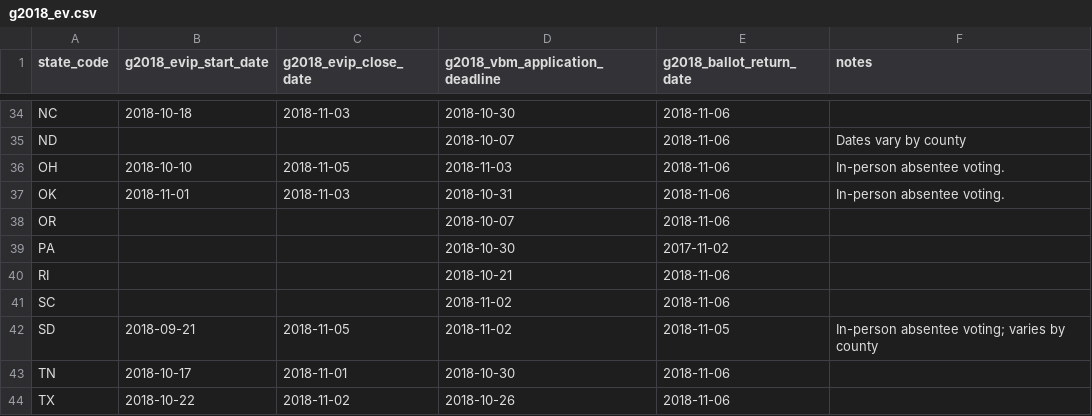
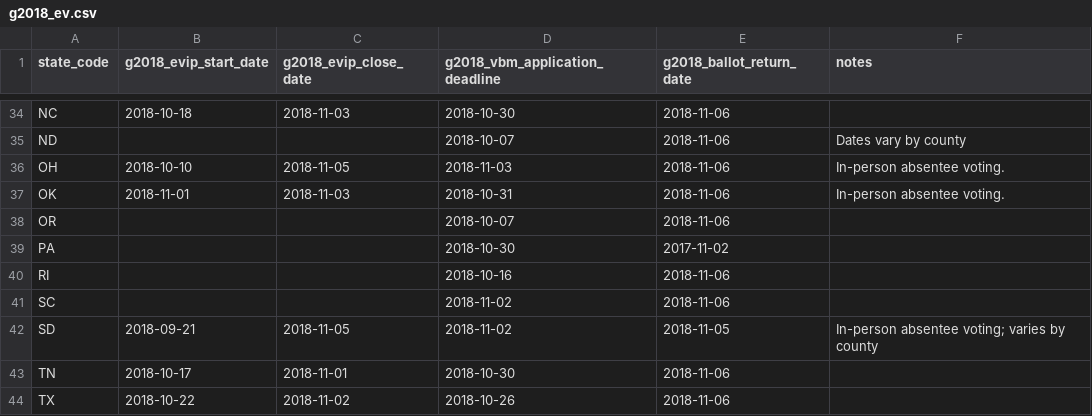
Before and after one commit to democrats/election-calendar, a CSV file: 2018/g2018_ev.csv, drawn as a sheet; only a part is shown, gaps mark what is left out.

Commit message:
rhode island vote by mail

```diff
--- a/2018/g2018_ev.csv
+++ b/2018/g2018_ev.csv
@@ -39,3 +39,3 @@ OR,,,2018-10-07,2018-11-06,
 PA,,,2018-10-30,2017-11-02,
-RI,,,2018-10-21,2018-11-06,
+RI,,,2018-10-16,2018-11-06,
 SC,,,2018-11-02,2018-11-06,
```
